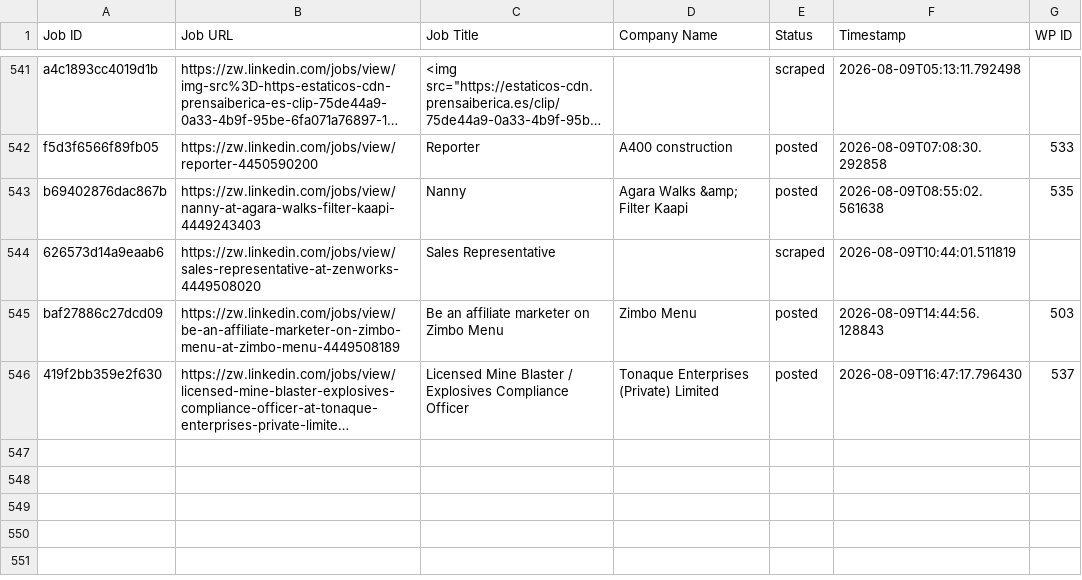
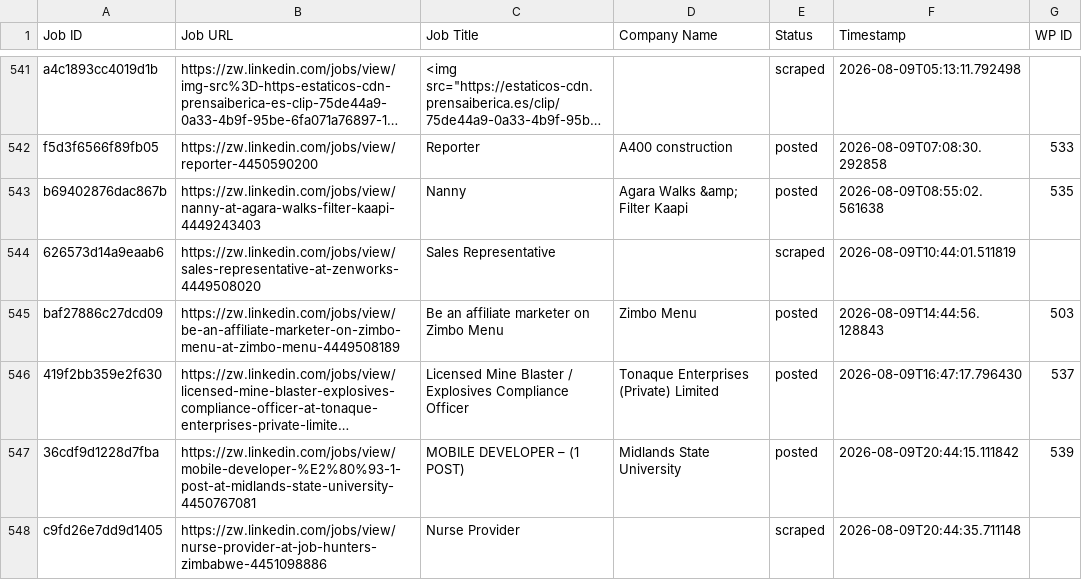
Before and after one commit to innovationinc2000/zw, a CSV file: processed_jobs.csv, drawn as a sheet; only a part is shown, gaps mark what is left out; long unchanged cells end in …; the diff names each change by its address in the sheet, - before the commit and + after, or states it on an @@ line.

```diff
--- a/processed_jobs.csv
+++ b/processed_jobs.csv
+row 547: 36cdf9d1228d7fba | https://zw.linkedin.com/jobs/view/mobile-developer-%E2%80%93-1-post-at-midlands-state-university-4450767081 | MOBILE DEVELOPER – (1 POST) | Midlands State University | posted | 2026-08-09T20:44:15.111842 | 539
+row 548: c9fd26e7dd9d1405 | https://zw.linkedin.com/jobs/view/nurse-provider-at-job-hunters-zimbabwe-4451098886 | Nurse Provider |  | scraped | 2026-08-09T20:44:35.711148
```
